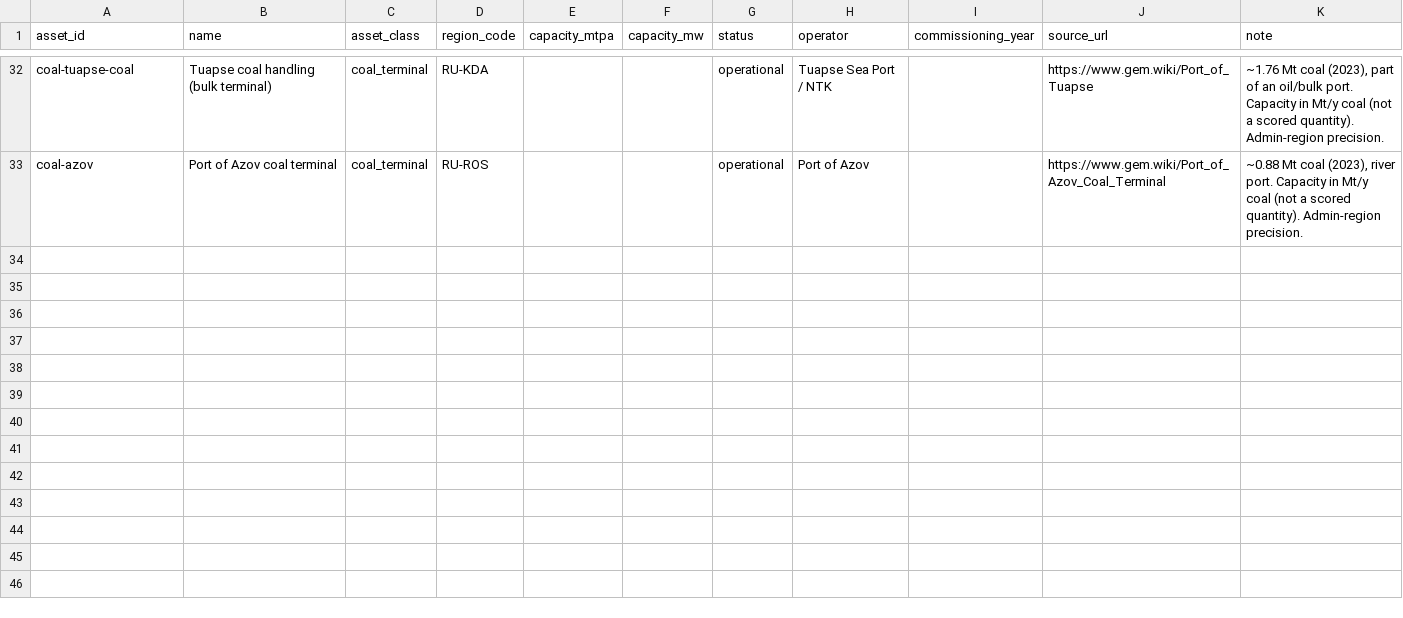
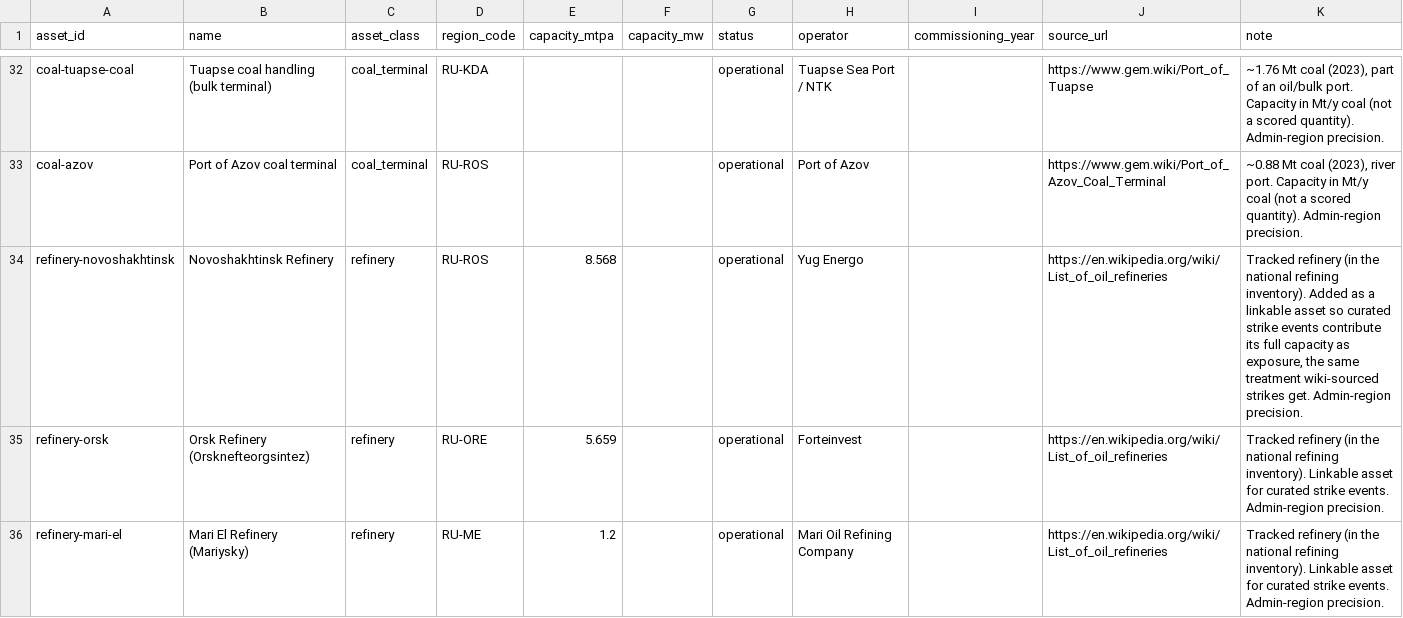
Before and after one commit to Biomusician/russian-energy-dashboard, a CSV file: data/curated/assets_supplement.csv, drawn as a sheet; only a part is shown, gaps mark what is left out.

```diff
--- a/data/curated/assets_supplement.csv
+++ b/data/curated/assets_supplement.csv
@@ -33 +33,4 @@ coal-tuapse-coal,Tuapse coal handling (bulk terminal),coal_terminal,RU-KDA,,,ope
 coal-azov,Port of Azov coal terminal,coal_terminal,RU-ROS,,,operational,Port of Azov,,https://www.gem.wiki/Port_of_Azov_Coal_Terminal,"~0.88 Mt coal (2023), river port. Capacity in Mt/y coal (not a scored quantity). Admin-region precision."
+refinery-novoshakhtinsk,Novoshakhtinsk Refinery,refinery,RU-ROS,8.568,,operational,Yug Energo,,https://en.wikipedia.org/wiki/List_of_oil_refineries,"Tracked refinery (in the national refining inventory). Added as a linkable asset so curated strike events contribute its full capacity as exposure, the same treatment wiki-sourced strikes get. Admin-region precision."
+refinery-orsk,Orsk Refinery (Orsknefteorgsintez),refinery,RU-ORE,5.659,,operational,Forteinvest,,https://en.wikipedia.org/wiki/List_of_oil_refineries,Tracked refinery (in the national refining inventory). Linkable asset for curated strike events. Admin-region precision.
+refinery-mari-el,Mari El Refinery (Mariysky),refinery,RU-ME,1.2,,operational,Mari Oil Refining Company,,https://en.wikipedia.org/wiki/List_of_oil_refineries,Tracked refinery (in the national refining inventory). Linkable asset for curated strike events. Admin-region precision.
```
Also changed, not shown: data/curated/recovery.csv, 15 other files.
